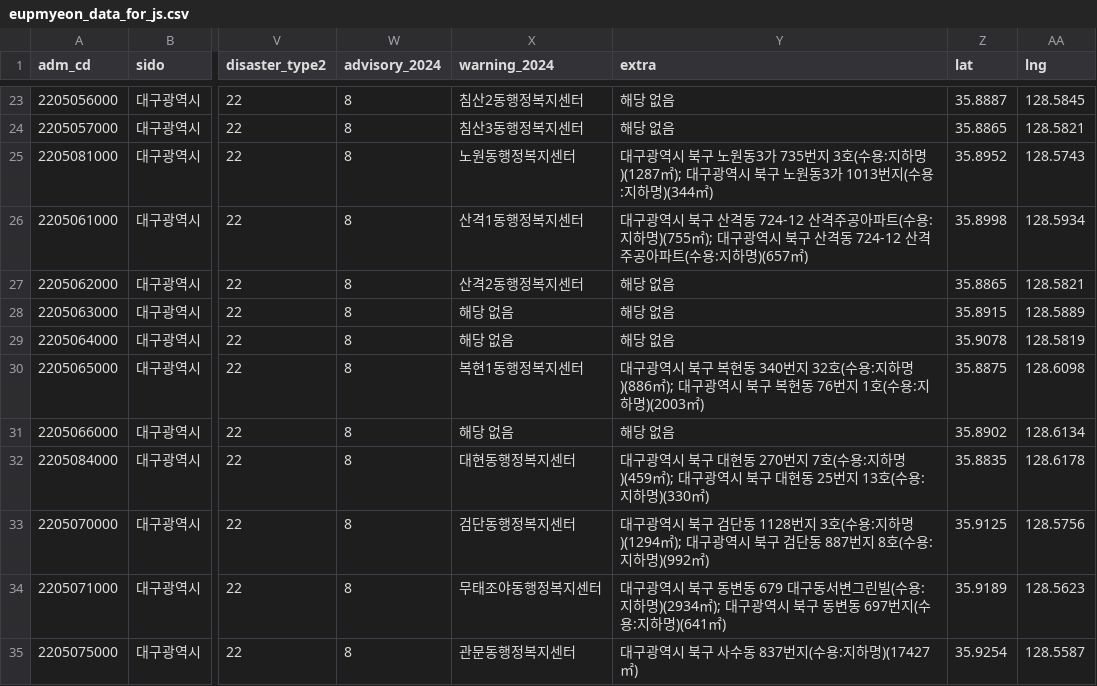
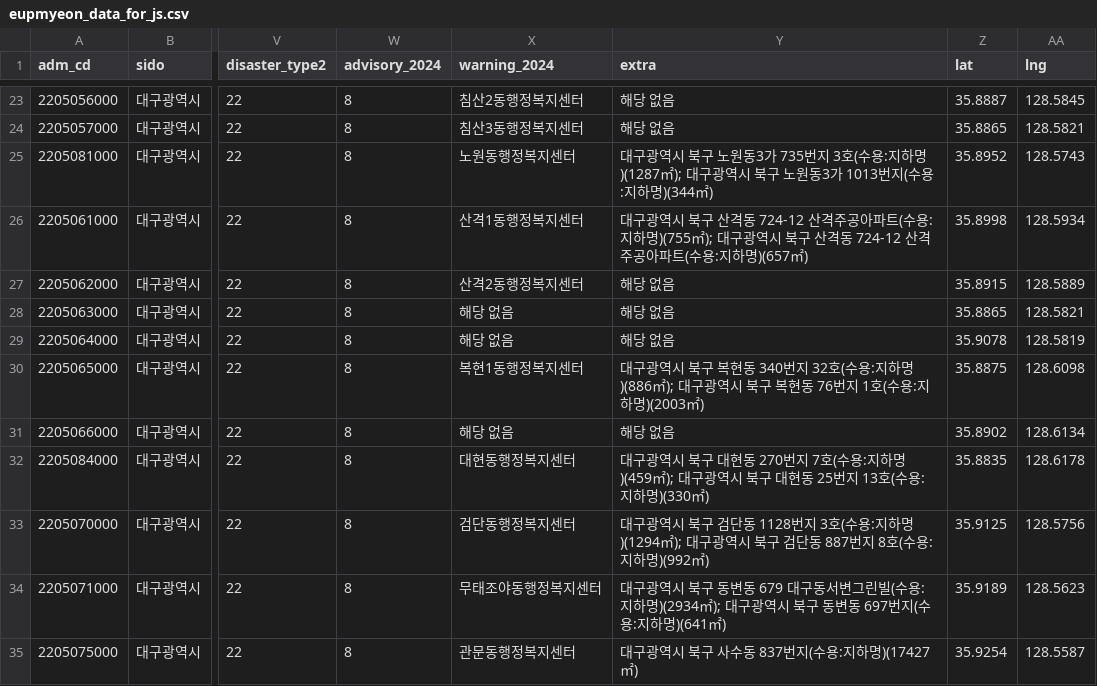
Before and after one commit to Hyu-J/EDUTHON_korea-disaster, a CSV file: EDU THON/eupmyeon_data_for_js.csv, drawn as a sheet; only a part is shown, gaps mark what is left out; the diff names each change by its address in the sheet, - before the commit and + after, or states it on an @@ line.

Commit message:
Fix: 대구 북구 산격2동/산격3동 좌표 서로 교체

```diff
--- a/EDU THON/eupmyeon_data_for_js.csv
+++ b/EDU THON/eupmyeon_data_for_js.csv
-Z27 (lat): 35.8865
+Z27 (lat): 35.8915
-AA27 (lng): 128.5821
+AA27 (lng): 128.5889
-Z28 (lat): 35.8915
+Z28 (lat): 35.8865
-AA28 (lng): 128.5889
+AA28 (lng): 128.5821
```
